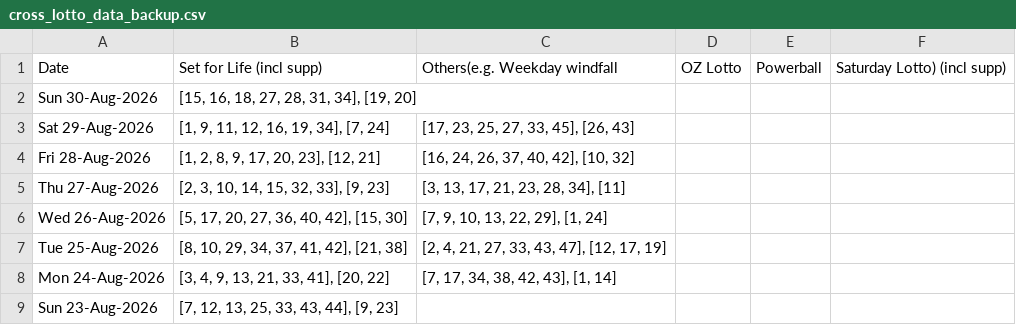
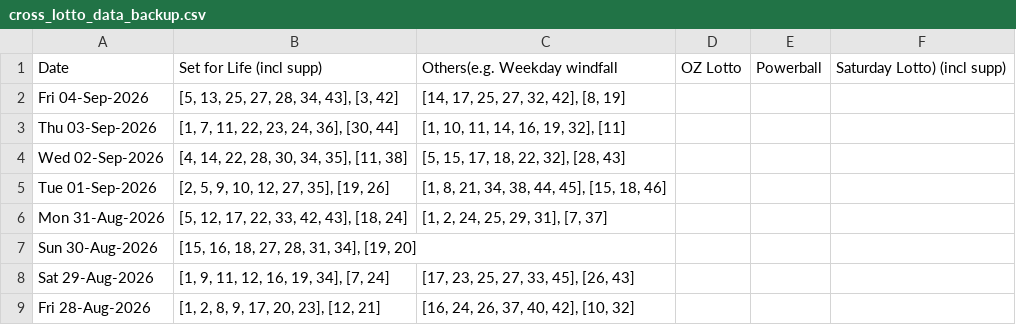
Before and after one commit to hareshaprajapati/langgraph-agentic-ai, a CSV file: Single_V2_0/cross_lotto_data_backup.csv, drawn as a sheet; only a part is shown; the shorter side is filled out with more unchanged rows.

```diff
--- a/Single_V2_0/cross_lotto_data_backup.csv
+++ b/Single_V2_0/cross_lotto_data_backup.csv
@@ -1,2 +1,7 @@
 Date,Set for Life (incl supp),Others(e.g. Weekday windfall, OZ Lotto, Powerball, Saturday Lotto) (incl supp)
+Fri 04-Sep-2026,"[5, 13, 25, 27, 28, 34, 43], [3, 42]","[14, 17, 25, 27, 32, 42], [8, 19]"
+Thu 03-Sep-2026,"[1, 7, 11, 22, 23, 24, 36], [30, 44]","[1, 10, 11, 14, 16, 19, 32], [11]"
+Wed 02-Sep-2026,"[4, 14, 22, 28, 30, 34, 35], [11, 38]","[5, 15, 17, 18, 22, 32], [28, 43]"
+Tue 01-Sep-2026,"[2, 5, 9, 10, 12, 27, 35], [19, 26]","[1, 8, 21, 34, 38, 44, 45], [15, 18, 46]"
+Mon 31-Aug-2026,"[5, 12, 17, 22, 33, 42, 43], [18, 24]","[1, 2, 24, 25, 29, 31], [7, 37]"
 Sun 30-Aug-2026,"[15, 16, 18, 27, 28, 31, 34], [19, 20]",
```
Also changed, not shown: 5 other files.
